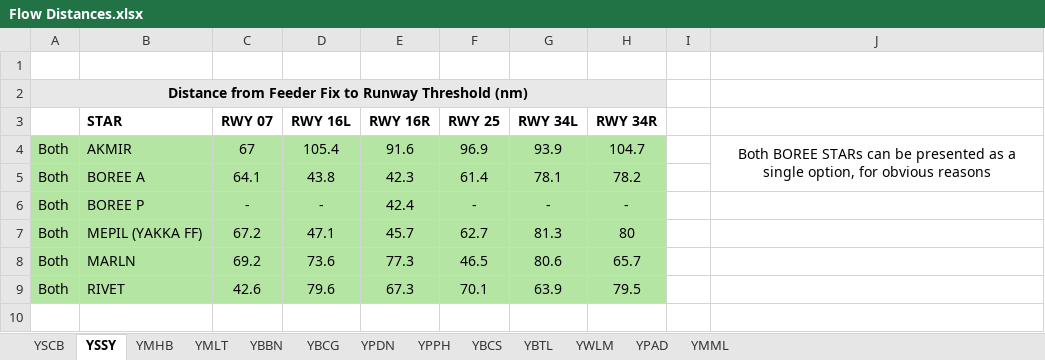
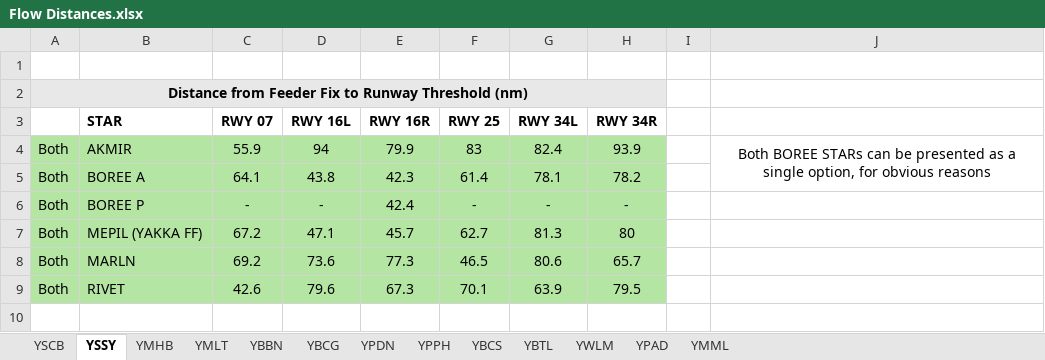
Before and after one commit to vatpac-technology/image-source-files, an Excel workbook: flow-data/Flow Distances.xlsx, sheet YSSY, drawn as a sheet; only a part is shown; values as stored, in another font and other column widths than the file's, no borders; the diff names each change by its address in the sheet, - before the commit and + after, or states it on an @@ line.

Commit message:
Add YSSY AKMIR STAR

```diff
--- a/flow-data/Flow Distances.xlsx (sheet YSSY)
+++ b/flow-data/Flow Distances.xlsx (sheet YSSY)
-C4 (RWY 07): 67
+C4 (RWY 07): 55.9
-D4 (RWY 16L): 105.4
+D4 (RWY 16L): 94
-E4 (RWY 16R): 91.6
+E4 (RWY 16R): 79.9
-F4 (RWY 25): 96.9
+F4 (RWY 25): 83
-G4 (RWY 34L): 93.9
+G4 (RWY 34L): 82.4
-H4 (RWY 34R): 104.7
+H4 (RWY 34R): 93.9
```
